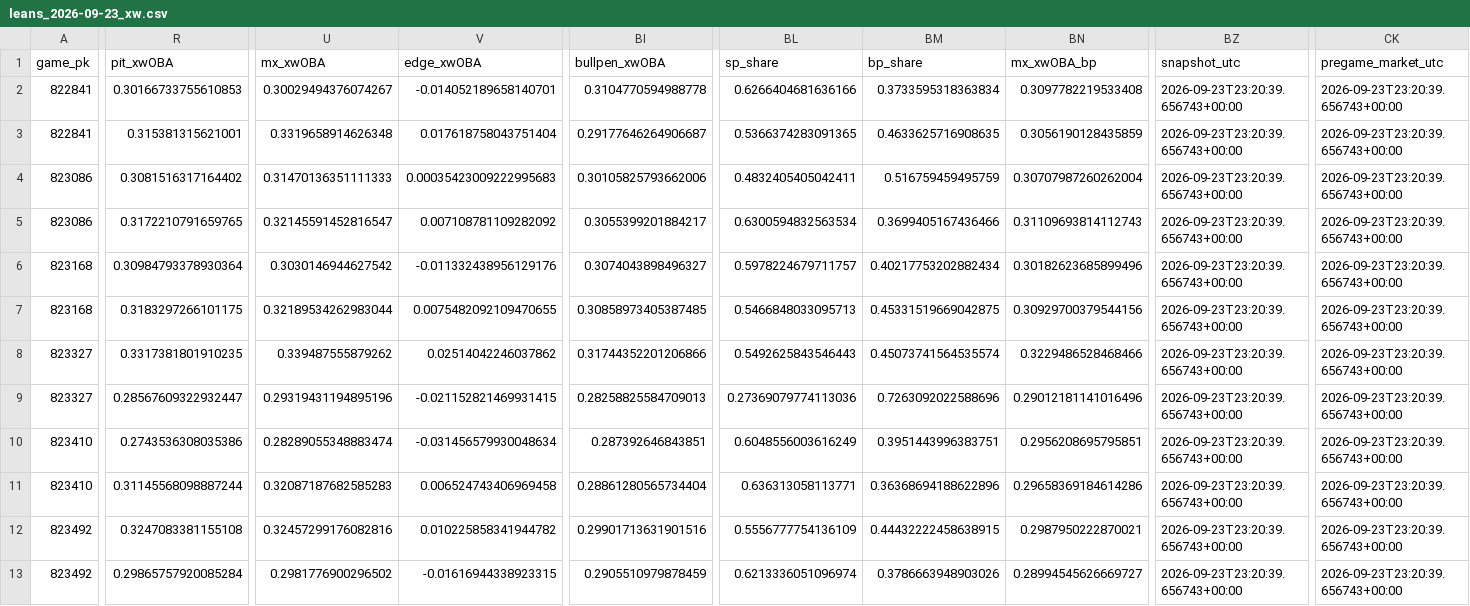
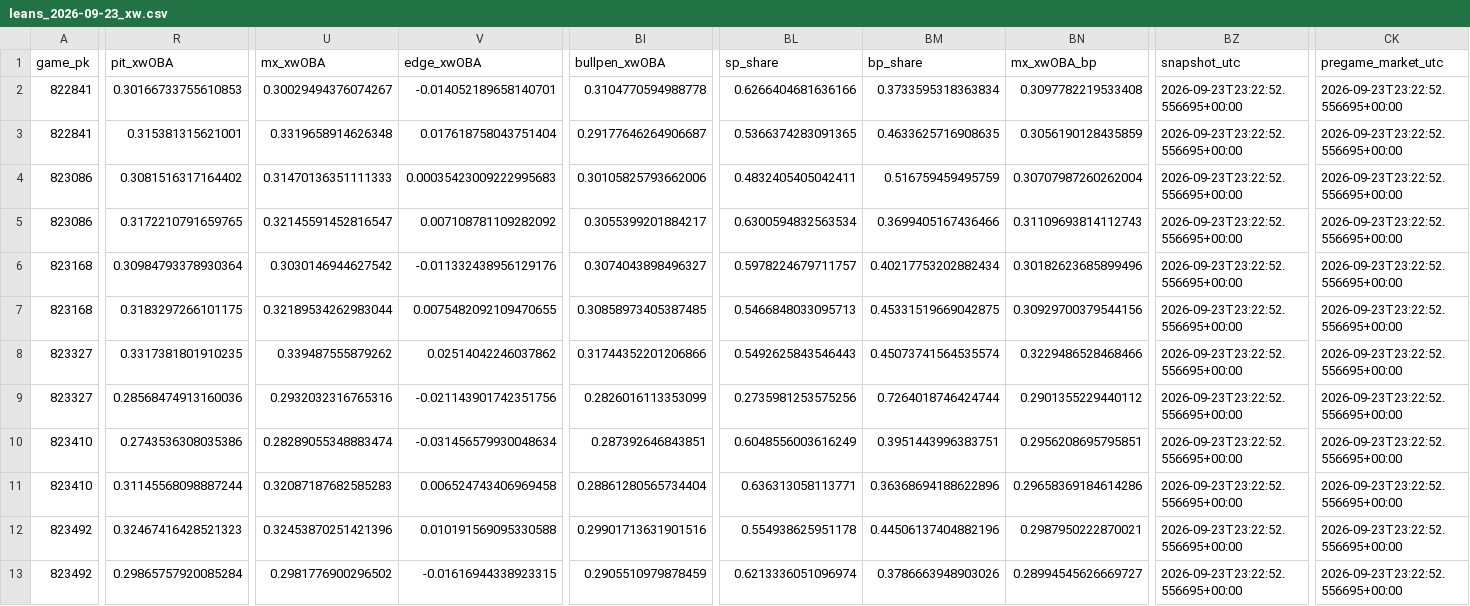
Before and after one commit to Dave356w/Dave356w, a CSV file: data/leans_2026-09-23_xw.csv, drawn as a sheet; only a part is shown, gaps mark what is left out; the diff covers the shown part only; the diff names each change by its address in the sheet, - before the commit and + after, or states it on an @@ line.

```diff
--- a/data/leans_2026-09-23_xw.csv
+++ b/data/leans_2026-09-23_xw.csv
-BZ2:BZ13 (snapshot_utc): 2026-09-23T23:20:39.656743+00:00
+BZ2:BZ13 (snapshot_utc): 2026-09-23T23:22:52.556695+00:00
-CK2:CK13 (pregame_market_utc): 2026-09-23T23:20:39.656743+00:00
+CK2:CK13 (pregame_market_utc): 2026-09-23T23:22:52.556695+00:00
-R9 (pit_xwOBA): 0.28567609322932447
+R9 (pit_xwOBA): 0.28568474913160036
-U9 (mx_xwOBA): 0.29319431194895196
+U9 (mx_xwOBA): 0.2932032316765316
-V9 (edge_xwOBA): -0.021152821469931415
+V9 (edge_xwOBA): -0.021143901742351756
-BI9 (bullpen_xwOBA): 0.28258825584709013
+BI9 (bullpen_xwOBA): 0.2826016113353099
-BL9 (sp_share): 0.27369079774113036
+BL9 (sp_share): 0.2735981253575256
-BM9 (bp_share): 0.7263092022588696
+BM9 (bp_share): 0.7264018746424744
-BN9 (mx_xwOBA_bp): 0.29012181141016496
+BN9 (mx_xwOBA_bp): 0.2901355229440112
-R12 (pit_xwOBA): 0.3247083381155108
+R12 (pit_xwOBA): 0.32467416428521323
-U12 (mx_xwOBA): 0.32457299176082816
+U12 (mx_xwOBA): 0.32453870251421396
-V12 (edge_xwOBA): 0.010225858341944782
+V12 (edge_xwOBA): 0.010191569095330588
-BL12 (sp_share): 0.5556777754136109
+BL12 (sp_share): 0.554938625951178
-BM12 (bp_share): 0.44432222458638915
+BM12 (bp_share): 0.44506137404882196
```
Also changed, not shown: 86 edited cells elsewhere in this file, data/hitters_2026-09-23_xw.csv, data/leans_2026-09-23_pl.csv, 1 other file.
